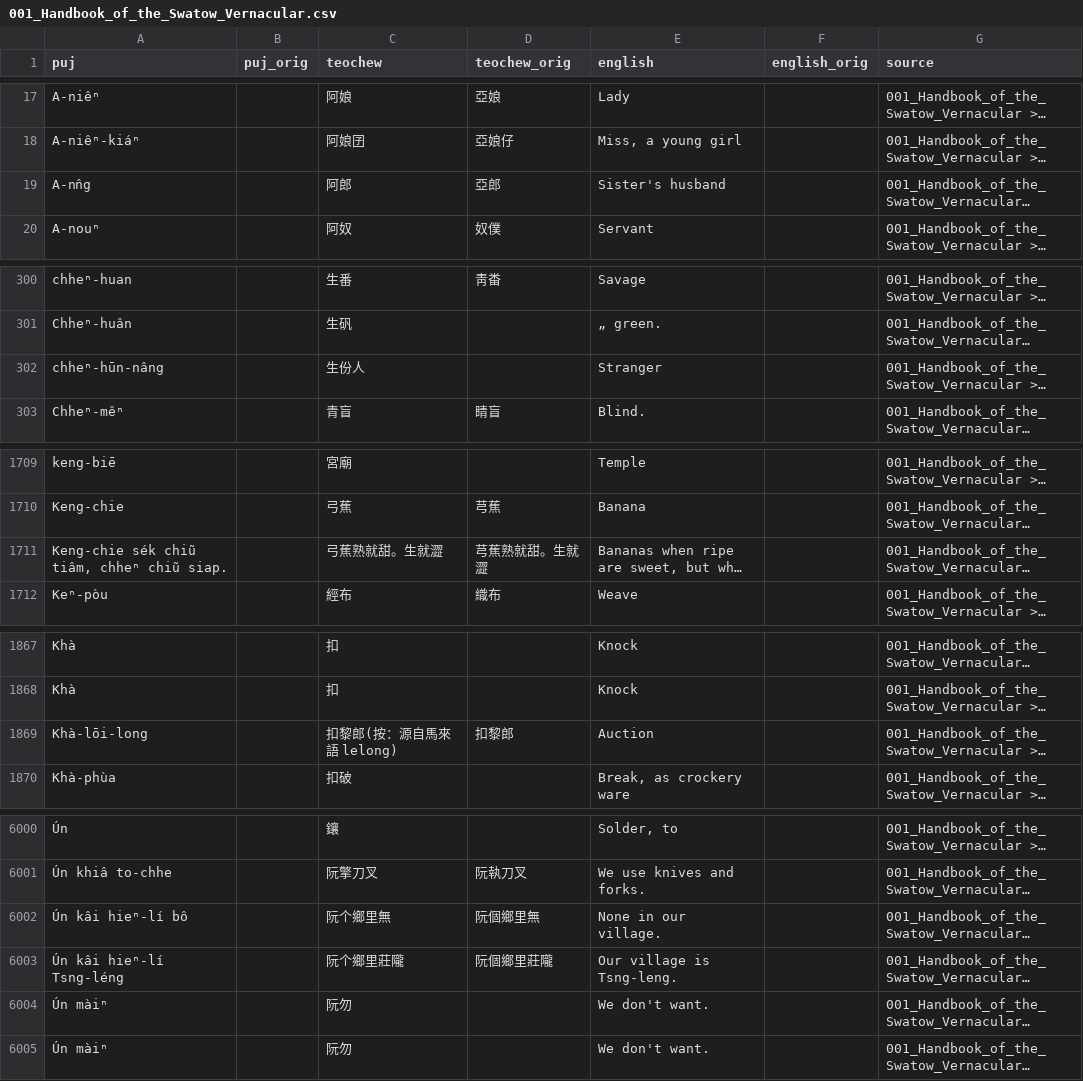
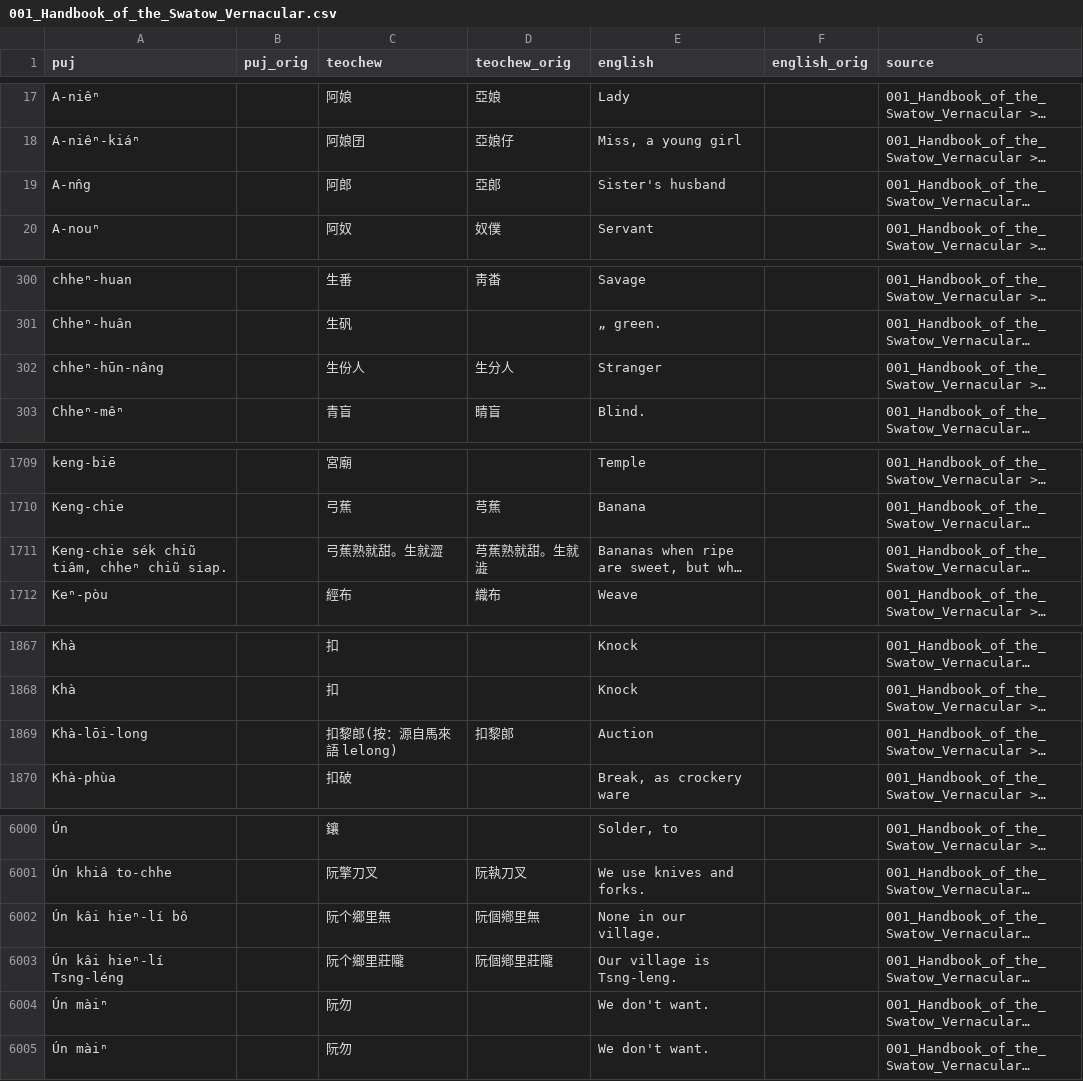
Before and after one commit to hokkien-writing/dataset, a CSV file: export/books/001_Handbook_of_the_Swatow_Vernacular.csv, drawn as a sheet; only a part is shown, gaps mark what is left out; long unchanged cells end in …; the diff covers the shown part only; the diff names each change by its address in the sheet, - before the commit and + after, or states it on an @@ line.

```diff
--- a/export/books/001_Handbook_of_the_Swatow_Vernacular.csv
+++ b/export/books/001_Handbook_of_the_Swatow_Vernacular.csv
-D19 (teochew_orig): 亞郎
+D19 (teochew_orig): 亞郞
-D302 (teochew_orig): (empty)
+D302 (teochew_orig): 生分人
-D1711 (teochew_orig): 芎蕉熟就甜。生就澀
+D1711 (teochew_orig): 芎蕉熟就甜。生就澁
-D1869 (teochew_orig): 扣黎郎
+D1869 (teochew_orig): 扣黎郞
-D6002 (teochew_orig): 阮個鄉里無
+D6002 (teochew_orig): 阮個鄕里無
-D6003 (teochew_orig): 阮個鄉里莊隴
+D6003 (teochew_orig): 阮個鄕里莊隴
```
Also changed, not shown: 29 edited cells elsewhere in this file, 4 other files.
